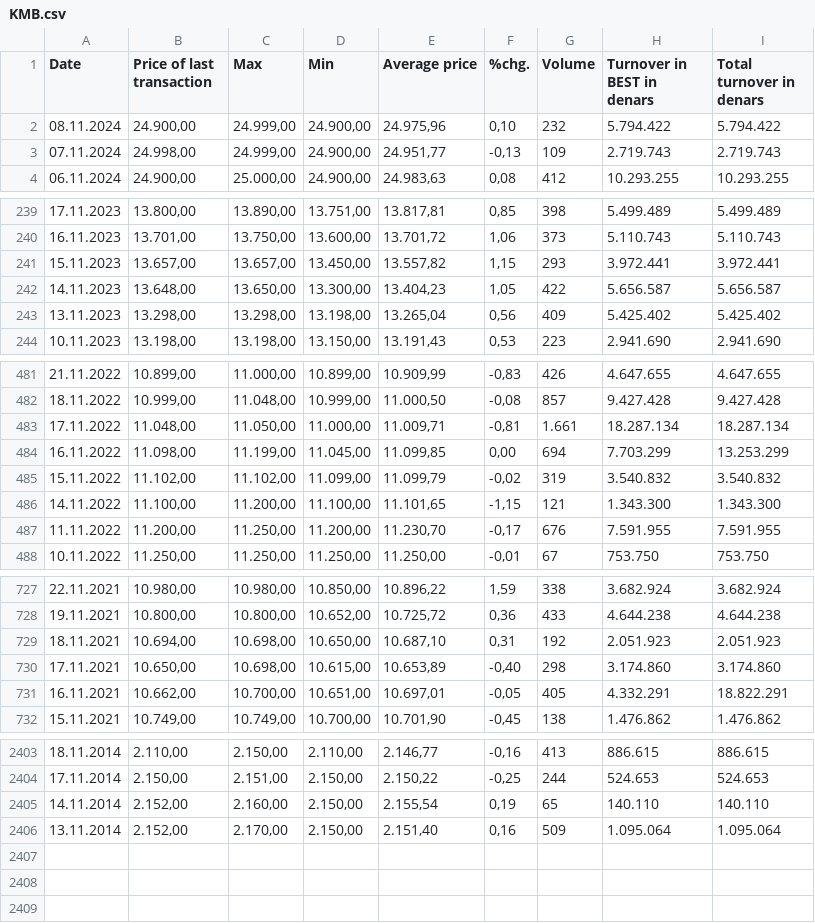
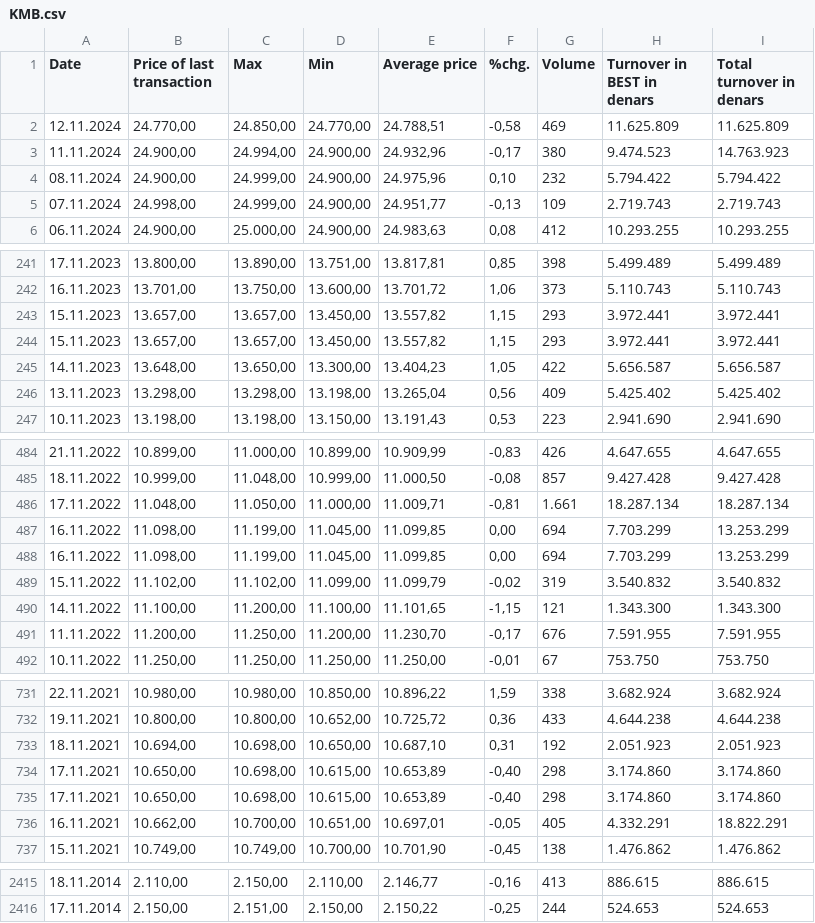
Before and after one commit to marijak26/dians-proekt, a CSV file: Домашна 1/data/KMB.csv, drawn as a sheet; only a part is shown, gaps mark what is left out; the diff covers the shown part only.

```diff
--- a/Домашна 1/data/KMB.csv
+++ b/Домашна 1/data/KMB.csv
@@ -1,2 +1,4 @@
 Date,Price of last transaction,Max,Min,Average price,%chg.,Volume,Turnover in BEST in denars,Total turnover in denars
+12.11.2024,"24.770,00","24.850,00","24.770,00","24.788,51","-0,58",469,11.625.809,11.625.809
+11.11.2024,"24.900,00","24.994,00","24.900,00","24.932,96","-0,17",380,9.474.523,14.763.923
 08.11.2024,"24.900,00","24.999,00","24.900,00","24.975,96","0,10",232,5.794.422,5.794.422
@@ -241,2 +243,3 @@ Date,Price of last transaction,Max,Min,Average price,%chg.,Volume,Turnover in BE
 15.11.2023,"13.657,00","13.657,00","13.450,00","13.557,82","1,15",293,3.972.441,3.972.441
+15.11.2023,"13.657,00","13.657,00","13.450,00","13.557,82","1,15",293,3.972.441,3.972.441
 14.11.2023,"13.648,00","13.650,00","13.300,00","13.404,23","1,05",422,5.656.587,5.656.587
@@ -484,2 +487,3 @@ Date,Price of last transaction,Max,Min,Average price,%chg.,Volume,Turnover in BE
 16.11.2022,"11.098,00","11.199,00","11.045,00","11.099,85","0,00",694,7.703.299,13.253.299
+16.11.2022,"11.098,00","11.199,00","11.045,00","11.099,85","0,00",694,7.703.299,13.253.299
 15.11.2022,"11.102,00","11.102,00","11.099,00","11.099,79","-0,02",319,3.540.832,3.540.832
@@ -730,2 +734,3 @@ Date,Price of last transaction,Max,Min,Average price,%chg.,Volume,Turnover in BE
 17.11.2021,"10.650,00","10.698,00","10.615,00","10.653,89","-0,40",298,3.174.860,3.174.860
+17.11.2021,"10.650,00","10.698,00","10.615,00","10.653,89","-0,40",298,3.174.860,3.174.860
 16.11.2021,"10.662,00","10.700,00","10.651,00","10.697,01","-0,05",405,4.332.291,18.822.291
@@ -2404,3 +2416 @@ Date,Price of last transaction,Max,Min,Average price,%chg.,Volume,Turnover in BE
 17.11.2014,"2.150,00","2.151,00","2.150,00","2.150,22","-0,25",244,524.653,524.653
-14.11.2014,"2.152,00","2.160,00","2.150,00","2.155,54","0,19",65,140.110,140.110
-13.11.2014,"2.152,00","2.170,00","2.150,00","2.151,40","0,16",509,1.095.064,1.095.064
```
Also changed, not shown: 7 added rows elsewhere in this file, Домашна 1/data/ALK.csv, Домашна 1/data/MPT.csv, 41 other files.
